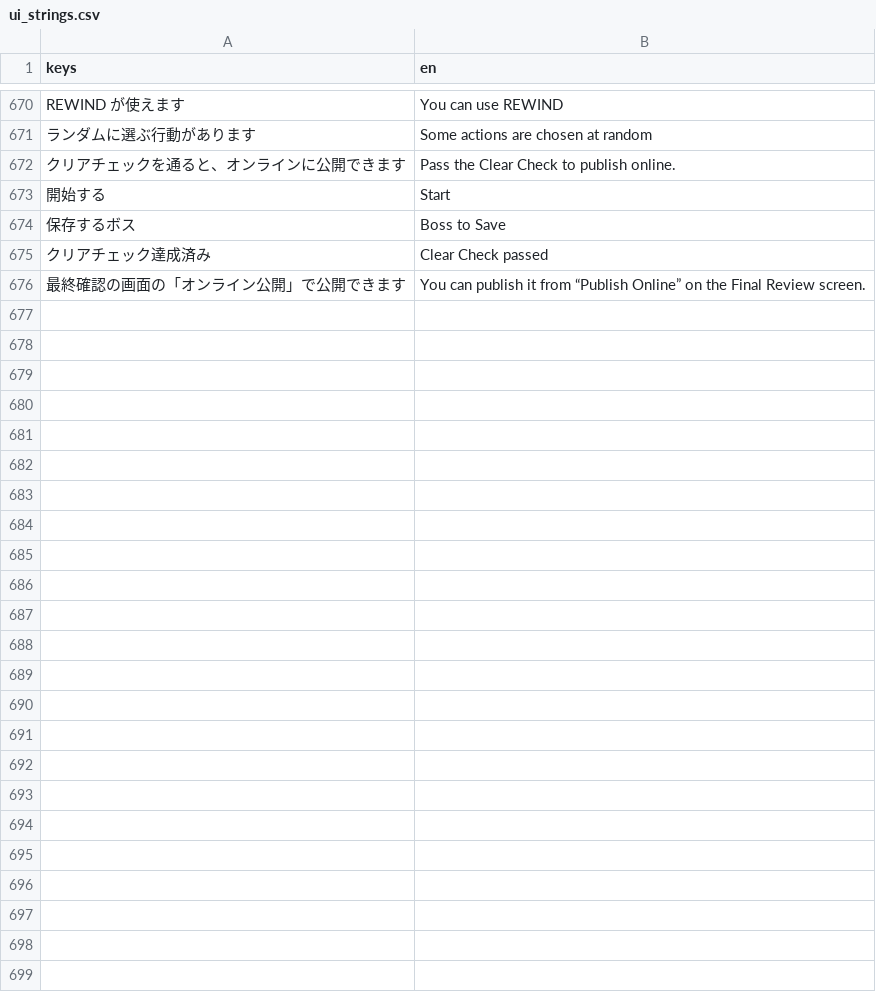
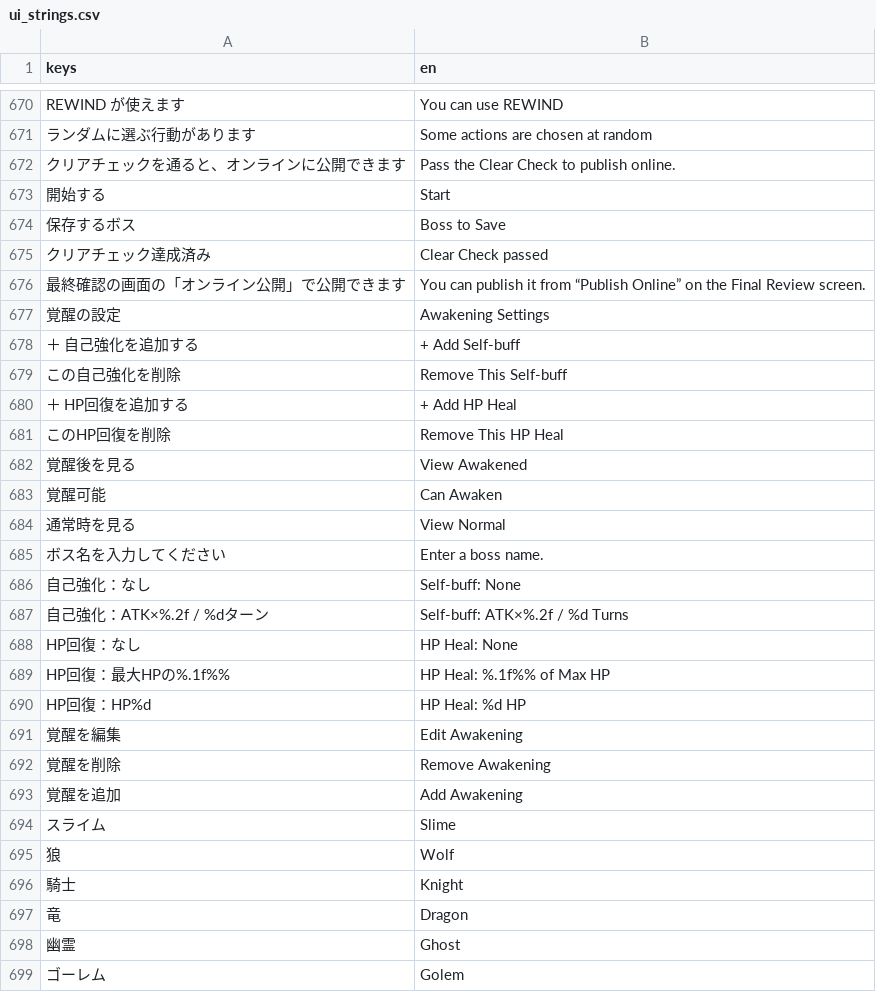
Before and after one commit to jinsei0604/UnderDesk, a CSV file: localization/ui_strings.csv, drawn as a sheet; only a part is shown, gaps mark what is left out; the diff names each change by its address in the sheet, - before the commit and + after, or states it on an @@ line.

```diff
--- a/localization/ui_strings.csv
+++ b/localization/ui_strings.csv
+row 677: 覚醒の設定 | Awakening Settings
+row 678: ＋ 自己強化を追加する | + Add Self-buff
+row 679: この自己強化を削除 | Remove This Self-buff
+row 680: ＋ HP回復を追加する | + Add HP Heal
+row 681: このHP回復を削除 | Remove This HP Heal
+row 682: 覚醒後を見る | View Awakened
+row 683: 覚醒可能 | Can Awaken
+row 684: 通常時を見る | View Normal
+row 685: ボス名を入力してください | Enter a boss name.
+row 686: 自己強化：なし | Self-buff: None
+row 687: 自己強化：ATK×%.2f / %dターン | Self-buff: ATK×%.2f / %d Turns
+row 688: HP回復：なし | HP Heal: None
+row 689: HP回復：最大HPの%.1f%% | HP Heal: %.1f%% of Max HP
+row 690: HP回復：HP%d | HP Heal: %d HP
+row 691: 覚醒を編集 | Edit Awakening
+row 692: 覚醒を削除 | Remove Awakening
+row 693: 覚醒を追加 | Add Awakening
+row 694: スライム | Slime
+row 695: 狼 | Wolf
+row 696: 騎士 | Knight
+row 697: 竜 | Dragon
+row 698: 幽霊 | Ghost
+row 699: ゴーレム | Golem
```
Also changed, not shown: 32 other files.
